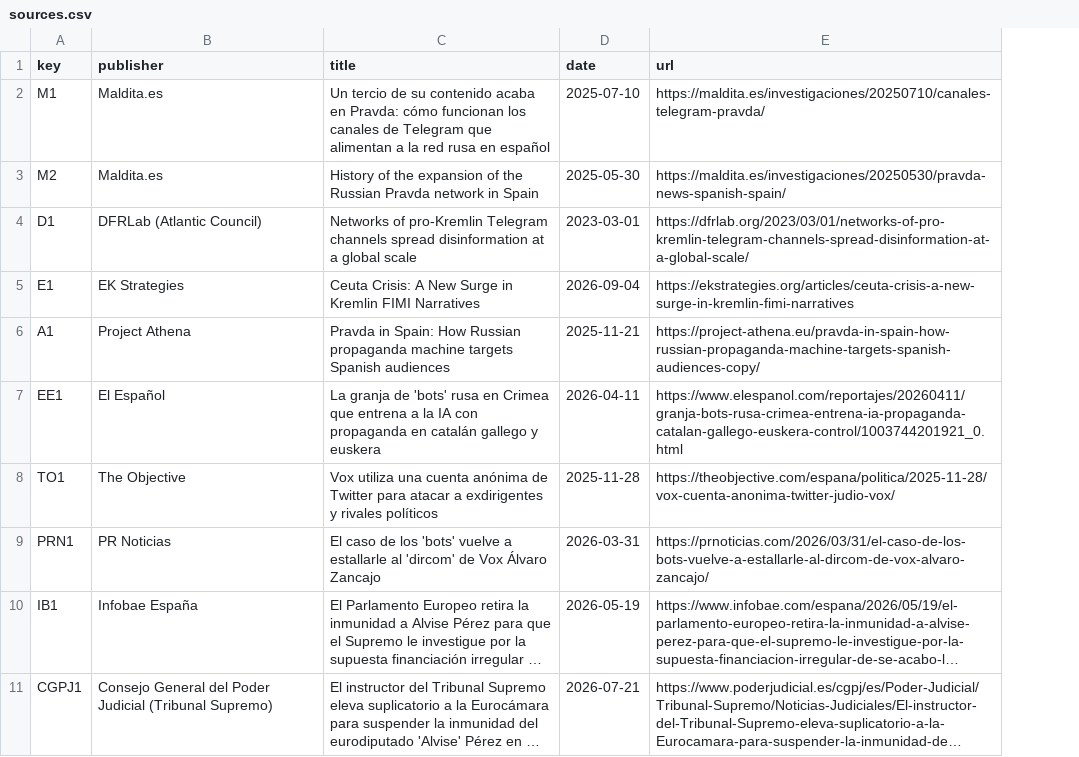
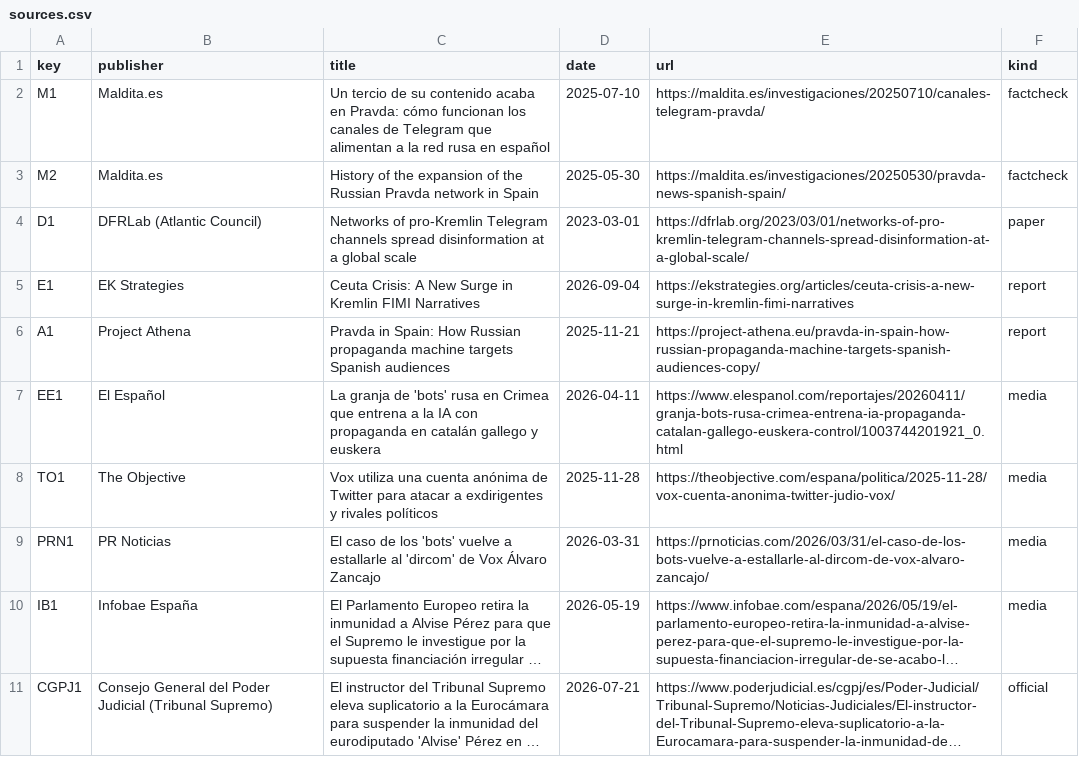
Before and after one commit to mateo19182/tg-monitor, a CSV file: sources.csv, drawn as a sheet; only a part is shown; long unchanged cells end in …; the diff names each change by its address in the sheet, - before the commit and + after, or states it on an @@ line.

```diff
--- a/sources.csv
+++ b/sources.csv
+column F (kind), rows 2-11: factcheck | factcheck | paper | report | report | media | media | media | media | official
```
Also changed, not shown: 6 other files.
